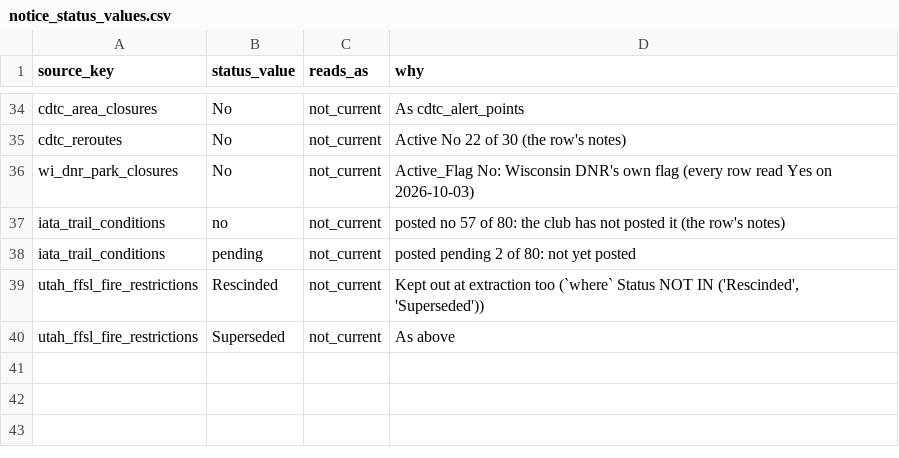
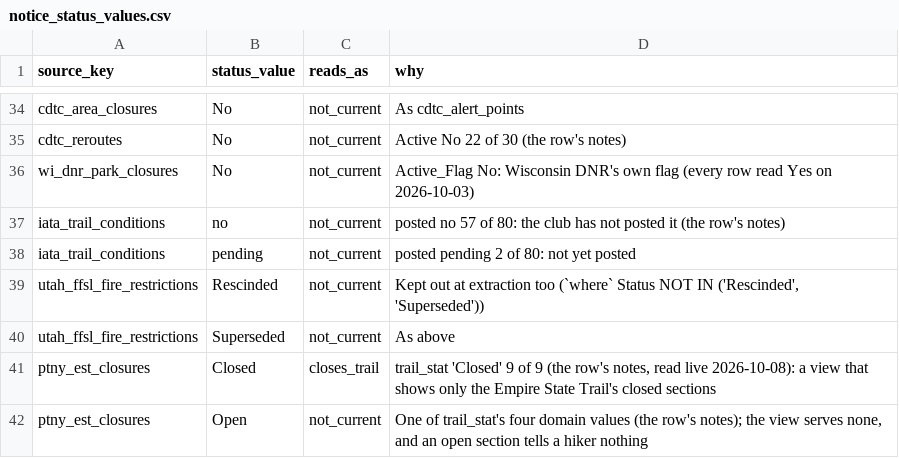
Before and after one commit to OurHike/OurHike, a CSV file: pipeline/dbt/seeds/notice_status_values.csv, drawn as a sheet; only a part is shown, gaps mark what is left out; the diff names each change by its address in the sheet, - before the commit and + after, or states it on an @@ line.

```diff
--- a/pipeline/dbt/seeds/notice_status_values.csv
+++ b/pipeline/dbt/seeds/notice_status_values.csv
+row 41: ptny_est_closures | Closed | closes_trail | trail_stat 'Closed' 9 of 9 (the row's notes, read live 2026-10-08): a view that shows only the Empire State Trail's closed sections
+row 42: ptny_est_closures | Open | not_current | One of trail_stat's four domain values (the row's notes); the view serves none, and an open section tells a hiker nothing
```
Also changed, not shown: pipeline/dbt/seeds/notice_source_fields.csv, 7 other files.
